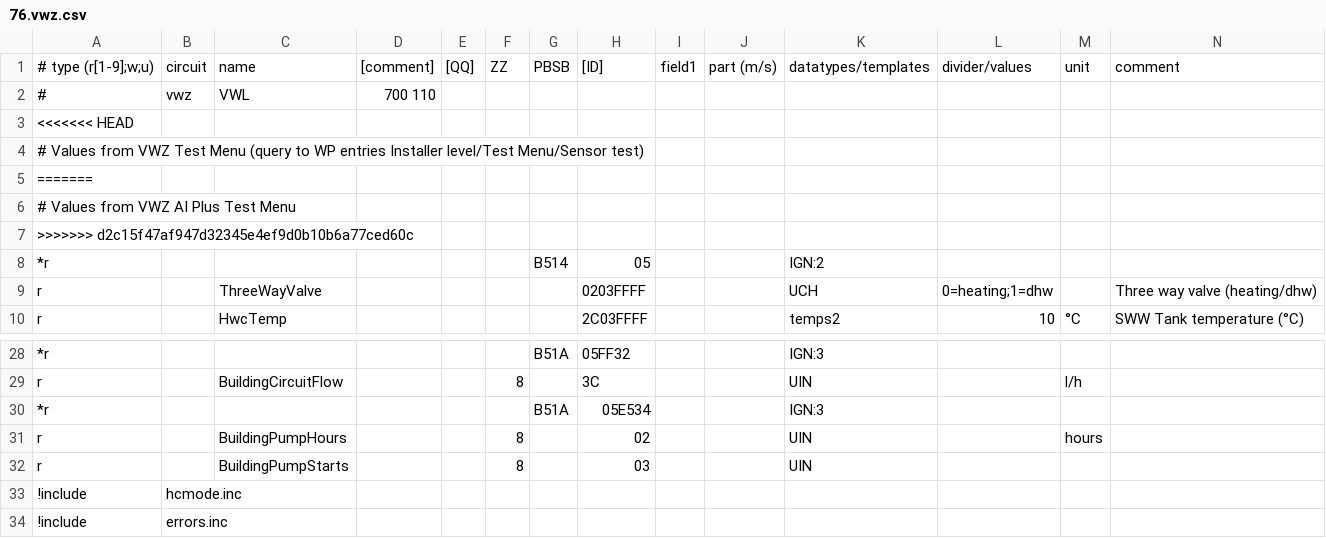
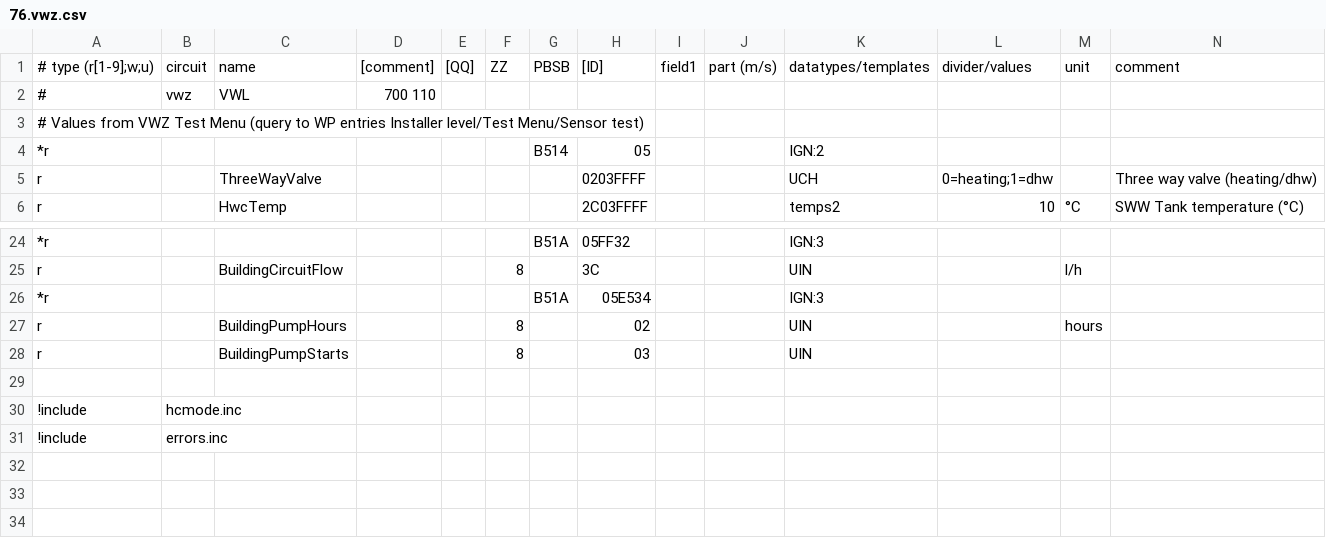
Before and after one commit to xerion3800/ebusd-configuration, a CSV file: ebusd-2.1.x/en/vaillant/76.vwz.csv, drawn as a sheet; only a part is shown, gaps mark what is left out; removed rows and columns are numbered as before the commit, all else as after; rows hold the shown columns only; the diff names each change by its address in the sheet, - before the commit and + after, or states it on an @@ line.

```diff
--- a/ebusd-2.1.x/en/vaillant/76.vwz.csv
+++ b/ebusd-2.1.x/en/vaillant/76.vwz.csv
-row 3: <<<<<<< HEAD
-row 5: =======
-row 6: # Values from VWZ AI Plus Test Menu
-row 7: >>>>>>> d2c15f47af947d32345e4ef9d0b10b6a77ced60c
+row 29: (empty)
```
Also changed, not shown: ebusd-2.1.x/en/vaillant/08.hmu.csv, ebusd-2.1.x/en/vaillant/15.ctlv2.csv, 2 other files.
